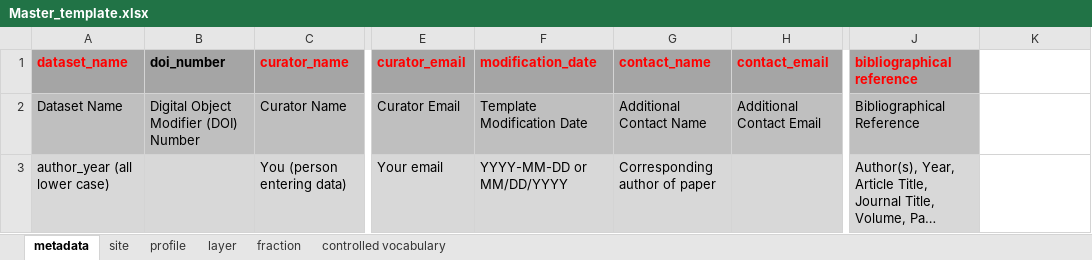
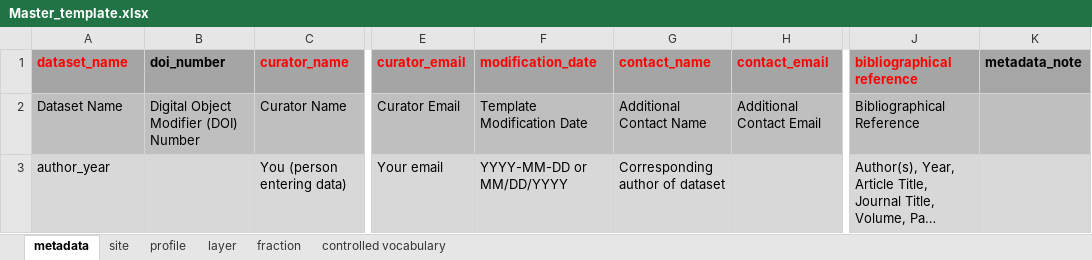
Before and after one commit to powellcenter-soilcarbon/soilcarbon, an Excel workbook: inst/extdata/Master_template.xlsx, sheet metadata, drawn as a sheet; only a part is shown, gaps mark what is left out; long unchanged cells end in …; values as stored, in another font and other column widths than the file's, no borders; the diff names each change by its address in the sheet, - before the commit and + after, or states it on an @@ line.

```diff
--- a/inst/extdata/Master_template.xlsx (sheet metadata)
+++ b/inst/extdata/Master_template.xlsx (sheet metadata)
-K1: (empty)
+K1: metadata_note
-K1 fill: none
+K1 fill: #A6A6A6
-K2 fill: none
+K2 fill: #BFBFBF
-A3 (dataset_name): author_year (all lower case)
+A3 (dataset_name): author_year
-G3 (contact_name): Corresponding author of paper
+G3 (contact_name): Corresponding author of dataset
-K3 fill: none
+K3 fill: #D9D9D9
```
Also changed, not shown: sheet controlled vocabulary, sheet fraction, sheet layer, sheet site, data_files/Baisden_2002.xlsx, data_files/Desjardins_1994.xlsx, 23 other files.
